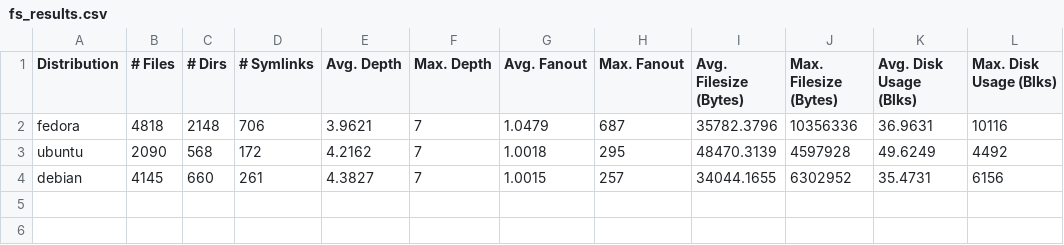
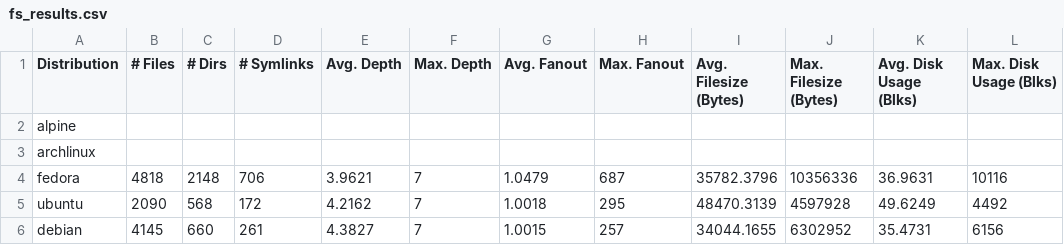
Before and after one commit to achowd32/filesystem-characteristics, a CSV file: fs_results.csv, drawn as a sheet; the diff names each change by its address in the sheet, - before the commit and + after, or states it on an @@ line.

```diff
--- a/fs_results.csv
+++ b/fs_results.csv
+row 2: alpine
+row 3: archlinux
```
Also changed, not shown: 3 other files.
